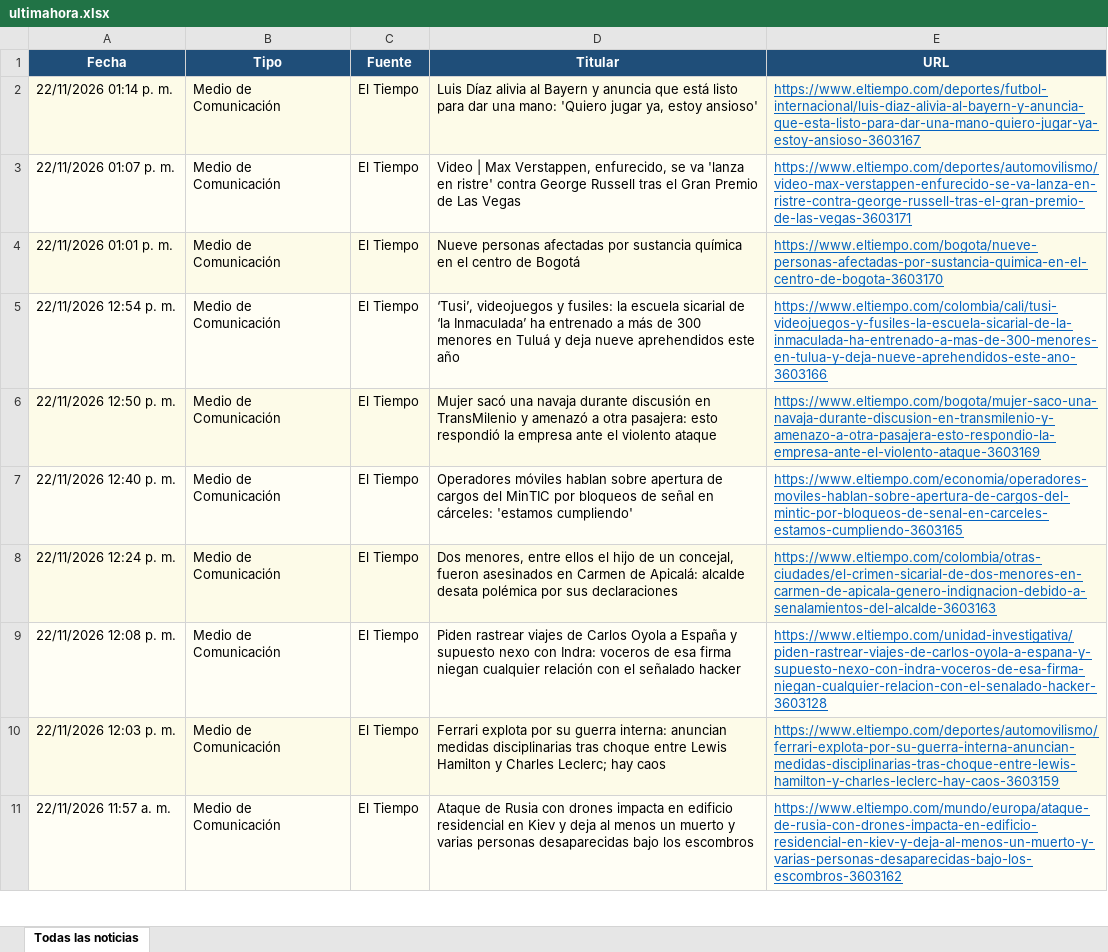
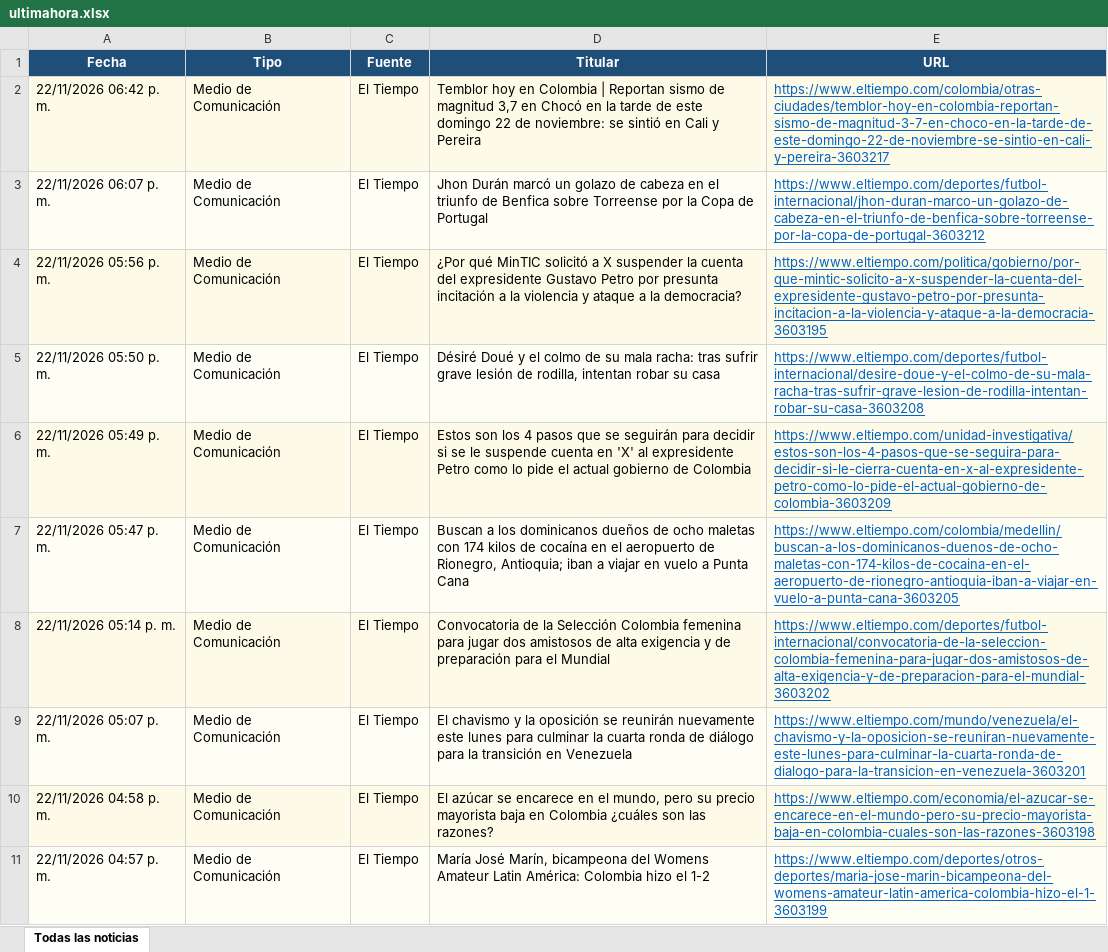
Before and after one commit to kevin961312/UltimaHora, an Excel workbook: docs/ultimahora.xlsx, sheet Todas las noticias, drawn as a sheet; only a part is shown; values as stored, in another font and other column widths than the file's, no borders; the diff covers the shown part only; the diff names each change by its address in the sheet, - before the commit and + after, or states it on an @@ line.

```diff
--- a/docs/ultimahora.xlsx (sheet Todas las noticias)
+++ b/docs/ultimahora.xlsx (sheet Todas las noticias)
-A2 (Fecha): 22/11/2026 01:14 p. m.
+A2 (Fecha): 22/11/2026 06:42 p. m.
-D2 (Titular): Luis Díaz alivia al Bayern y anuncia que está listo para dar una mano: 'Quiero jugar ya, estoy ansioso'
+D2 (Titular): Temblor hoy en Colombia | Reportan sismo de magnitud 3,7 en Chocó en la tarde de este domingo 22 de noviembre: se sintió en Cali y Pereira
-E2 (URL): https://www.eltiempo.com/deportes/futbol-internacional/luis-diaz-alivia-al-bayern-y-anuncia-que-esta-listo-para-dar-una-mano-quiero-jugar-ya-estoy-ansioso-3603167
+E2 (URL): https://www.eltiempo.com/colombia/otras-ciudades/temblor-hoy-en-colombia-reportan-sismo-de-magnitud-3-7-en-choco-en-la-tarde-de-este-domingo-22-de-noviembre-se-sintio-en-cali-y-pereira-3603217
-A3 (Fecha): 22/11/2026 01:07 p. m.
+A3 (Fecha): 22/11/2026 06:07 p. m.
-D3 (Titular): Video | Max Verstappen, enfurecido, se va 'lanza en ristre' contra George Russell tras el Gran Premio de Las Vegas
+D3 (Titular): Jhon Durán marcó un golazo de cabeza en el triunfo de Benfica sobre Torreense por la Copa de Portugal
-E3 (URL): https://www.eltiempo.com/deportes/automovilismo/video-max-verstappen-enfurecido-se-va-lanza-en-ristre-contra-george-russell-tras-el-gran-premio-de-las-vegas-3603171
+E3 (URL): https://www.eltiempo.com/deportes/futbol-internacional/jhon-duran-marco-un-golazo-de-cabeza-en-el-triunfo-de-benfica-sobre-torreense-por-la-copa-de-portugal-3603212
-A4 (Fecha): 22/11/2026 01:01 p. m.
+A4 (Fecha): 22/11/2026 05:56 p. m.
-D4 (Titular): Nueve personas afectadas por sustancia química en el centro de Bogotá
+D4 (Titular): ¿Por qué MinTIC solicitó a X suspender la cuenta del expresidente Gustavo Petro por presunta incitación a la violencia y ataque a la democracia?
-E4 (URL): https://www.eltiempo.com/bogota/nueve-personas-afectadas-por-sustancia-quimica-en-el-centro-de-bogota-3603170
+E4 (URL): https://www.eltiempo.com/politica/gobierno/por-que-mintic-solicito-a-x-suspender-la-cuenta-del-expresidente-gustavo-petro-por-presunta-incitacion-a-la-violencia-y-ataque-a-la-democracia-3603195
-A5 (Fecha): 22/11/2026 12:54 p. m.
+A5 (Fecha): 22/11/2026 05:50 p. m.
-D5 (Titular): ‘Tusi’, videojuegos y fusiles: la escuela sicarial de ‘la Inmaculada’ ha entrenado a más de 300 menores en Tuluá y deja nueve aprehendidos este año
+D5 (Titular): Désiré Doué y el colmo de su mala racha: tras sufrir grave lesión de rodilla, intentan robar su casa
-E5 (URL): https://www.eltiempo.com/colombia/cali/tusi-videojuegos-y-fusiles-la-escuela-sicarial-de-la-inmaculada-ha-entrenado-a-mas-de-300-menores-en-tulua-y-deja-nueve-aprehendidos-este-ano-3603166
+E5 (URL): https://www.eltiempo.com/deportes/futbol-internacional/desire-doue-y-el-colmo-de-su-mala-racha-tras-sufrir-grave-lesion-de-rodilla-intentan-robar-su-casa-3603208
-A6 (Fecha): 22/11/2026 12:50 p. m.
+A6 (Fecha): 22/11/2026 05:49 p. m.
-D6 (Titular): Mujer sacó una navaja durante discusión en TransMilenio y amenazó a otra pasajera: esto respondió la empresa ante el violento ataque
+D6 (Titular): Estos son los 4 pasos que se seguirán para decidir si se le suspende cuenta en 'X' al expresidente Petro como lo pide el actual gobierno de Colombia
-E6 (URL): https://www.eltiempo.com/bogota/mujer-saco-una-navaja-durante-discusion-en-transmilenio-y-amenazo-a-otra-pasajera-esto-respondio-la-empresa-ante-el-violento-ataque-3603169
+E6 (URL): https://www.eltiempo.com/unidad-investigativa/estos-son-los-4-pasos-que-se-seguira-para-decidir-si-le-cierra-cuenta-en-x-al-expresidente-petro-como-lo-pide-el-actual-gobierno-de-colombia-3603209
-A7 (Fecha): 22/11/2026 12:40 p. m.
+A7 (Fecha): 22/11/2026 05:47 p. m.
-D7 (Titular): Operadores móviles hablan sobre apertura de cargos del MinTIC por bloqueos de señal en cárceles: 'estamos cumpliendo'
+D7 (Titular): Buscan a los dominicanos dueños de ocho maletas con 174 kilos de cocaína en el aeropuerto de Rionegro, Antioquia; iban a viajar en vuelo a Punta Cana
-E7 (URL): https://www.eltiempo.com/economia/operadores-moviles-hablan-sobre-apertura-de-cargos-del-mintic-por-bloqueos-de-senal-en-carceles-estamos-cumpliendo-3603165
+E7 (URL): https://www.eltiempo.com/colombia/medellin/buscan-a-los-dominicanos-duenos-de-ocho-maletas-con-174-kilos-de-cocaina-en-el-aeropuerto-de-rionegro-antioquia-iban-a-viajar-en-vuelo-a-punta-cana-3603205
-A8 (Fecha): 22/11/2026 12:24 p. m.
+A8 (Fecha): 22/11/2026 05:14 p. m.
-D8 (Titular): Dos menores, entre ellos el hijo de un concejal, fueron asesinados en Carmen de Apicalá: alcalde desata polémica por sus declaraciones
+D8 (Titular): Convocatoria de la Selección Colombia femenina para jugar dos amistosos de alta exigencia y de preparación para el Mundial
-E8 (URL): https://www.eltiempo.com/colombia/otras-ciudades/el-crimen-sicarial-de-dos-menores-en-carmen-de-apicala-genero-indignacion-debido-a-senalamientos-del-alcalde-3603163
+E8 (URL): https://www.eltiempo.com/deportes/futbol-internacional/convocatoria-de-la-seleccion-colombia-femenina-para-jugar-dos-amistosos-de-alta-exigencia-y-de-preparacion-para-el-mundial-3603202
-A9 (Fecha): 22/11/2026 12:08 p. m.
+A9 (Fecha): 22/11/2026 05:07 p. m.
-D9 (Titular): Piden rastrear viajes de Carlos Oyola a España y supuesto nexo con Indra: voceros de esa firma niegan cualquier relación con el señalado hacker
+D9 (Titular): El chavismo y la oposición se reunirán nuevamente este lunes para culminar la cuarta ronda de diálogo para la transición en Venezuela
-E9 (URL): https://www.eltiempo.com/unidad-investigativa/piden-rastrear-viajes-de-carlos-oyola-a-espana-y-supuesto-nexo-con-indra-voceros-de-esa-firma-niegan-cualquier-relacion-con-el-senalado-hacker-3603128
+E9 (URL): https://www.eltiempo.com/mundo/venezuela/el-chavismo-y-la-oposicion-se-reuniran-nuevamente-este-lunes-para-culminar-la-cuarta-ronda-de-dialogo-para-la-transicion-en-venezuela-3603201
-A10 (Fecha): 22/11/2026 12:03 p. m.
+A10 (Fecha): 22/11/2026 04:58 p. m.
-D10 (Titular): Ferrari explota por su guerra interna: anuncian medidas disciplinarias tras choque entre Lewis Hamilton y Charles Leclerc; hay caos
+D10 (Titular): El azúcar se encarece en el mundo, pero su precio mayorista baja en Colombia ¿cuáles son las razones?
-E10 (URL): https://www.eltiempo.com/deportes/automovilismo/ferrari-explota-por-su-guerra-interna-anuncian-medidas-disciplinarias-tras-choque-entre-lewis-hamilton-y-charles-leclerc-hay-caos-3603159
+E10 (URL): https://www.eltiempo.com/economia/el-azucar-se-encarece-en-el-mundo-pero-su-precio-mayorista-baja-en-colombia-cuales-son-las-razones-3603198
-A11 (Fecha): 22/11/2026 11:57 a. m.
+A11 (Fecha): 22/11/2026 04:57 p. m.
-D11 (Titular): Ataque de Rusia con drones impacta en edificio residencial en Kiev y deja al menos un muerto y varias personas desaparecidas bajo los escombros
+D11 (Titular): María José Marín, bicampeona del Womens Amateur Latin América: Colombia hizo el 1-2
-E11 (URL): https://www.eltiempo.com/mundo/europa/ataque-de-rusia-con-drones-impacta-en-edificio-residencial-en-kiev-y-deja-al-menos-un-muerto-y-varias-personas-desaparecidas-bajo-los-escombros-3603162
+E11 (URL): https://www.eltiempo.com/deportes/otros-deportes/maria-jose-marin-bicampeona-del-womens-amateur-latin-america-colombia-hizo-el-1-3603199
```
Also changed, not shown: 112 added rows, 94 removed rows, 58 moved rows and 209 edited cells elsewhere in this sheet, 1 other file.
